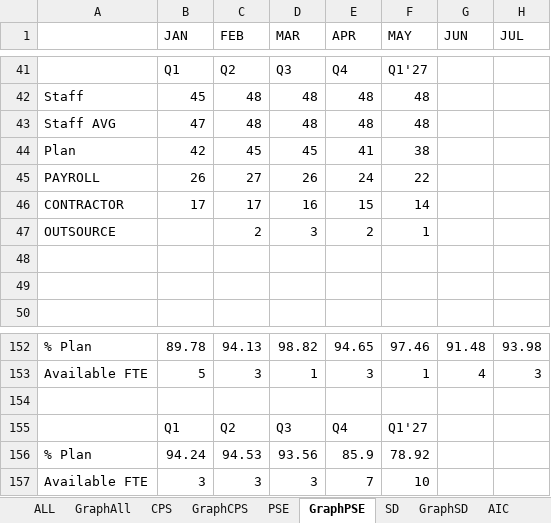
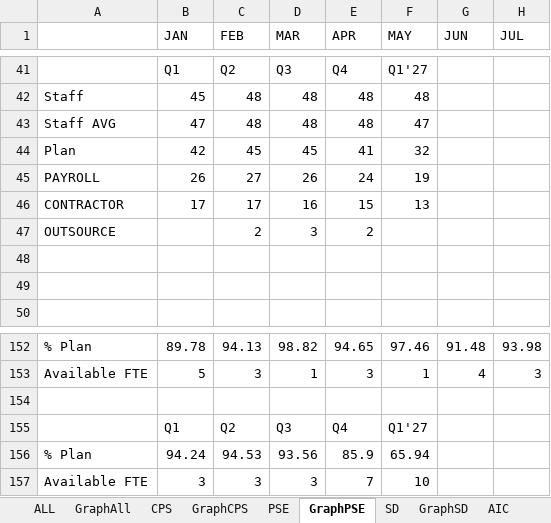
Before and after one commit to wrisr/rm-workforce, an Excel workbook: workforceresult.xlsx, sheet GraphPSE, drawn as a sheet; only a part is shown, gaps mark what is left out; values as stored, in another font and other column widths than the file's, no borders; the diff names each change by its address in the sheet, - before the commit and + after, or states it on an @@ line.

```diff
--- a/workforceresult.xlsx (sheet GraphPSE)
+++ b/workforceresult.xlsx (sheet GraphPSE)
-F43 (MAY): 48
+F43 (MAY): 47
-F44 (MAY): 38
+F44 (MAY): 32
-F45 (MAY): 22
+F45 (MAY): 19
-F46 (MAY): 14
+F46 (MAY): 13
-F47 (MAY): 1
+F47 (MAY): (empty)
-F156 (MAY): 78.92
+F156 (MAY): 65.94
```
Also changed, not shown: sheet PSE, sheet ALL, sheet SD, sheet AIC, sheet GraphAll, sheet CPS, 3 more sheets.
